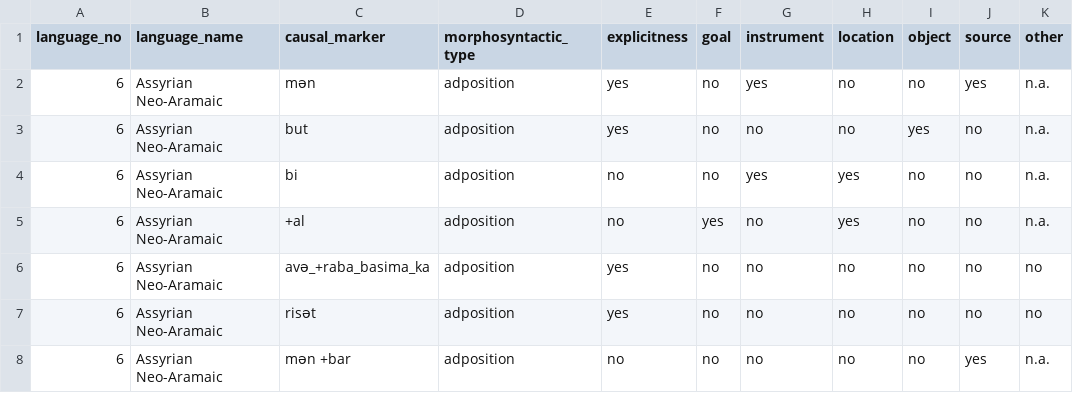
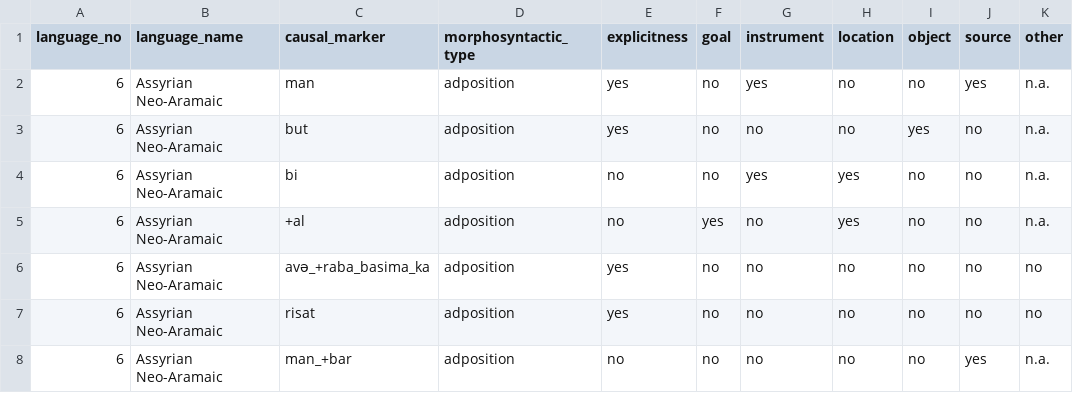
Before and after one commit to macleginn/nocacoda, a CSV file: data/Assyrian_Neo-Aramaic_markers.csv, drawn as a sheet; only a part is shown; the diff names each change by its address in the sheet, - before the commit and + after, or states it on an @@ line.

Commit message:
Add files via upload

```diff
--- a/data/Assyrian_Neo-Aramaic_markers.csv
+++ b/data/Assyrian_Neo-Aramaic_markers.csv
-C2 (causal_marker): mən
+C2 (causal_marker): man
-C7 (causal_marker): risət
+C7 (causal_marker): risat
-C8 (causal_marker): mən +bar
+C8 (causal_marker): man_+bar
```
